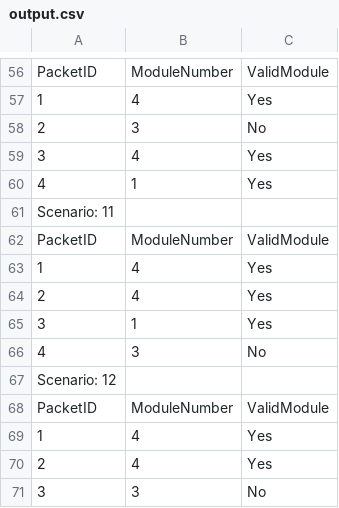
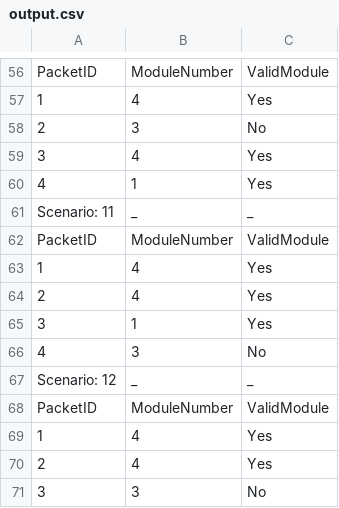
Before and after one commit to AbdallahSalah003/Module-Packet-Verification, a CSV file: output.csv, drawn as a sheet; only a part is shown, gaps mark what is left out; the diff covers the shown part only.

```diff
--- a/output.csv
+++ b/output.csv
@@ -60,3 +60,3 @@ PacketID,ModuleNumber,ValidModule
 4,1,Yes
-Scenario: 11
+Scenario: 11,_,_
 PacketID,ModuleNumber,ValidModule
@@ -66,3 +66,3 @@ PacketID,ModuleNumber,ValidModule
 4,3,No
-Scenario: 12
+Scenario: 12,_,_
 PacketID,ModuleNumber,ValidModule
```
Also changed, not shown: 20 edited cells elsewhere in this file.
